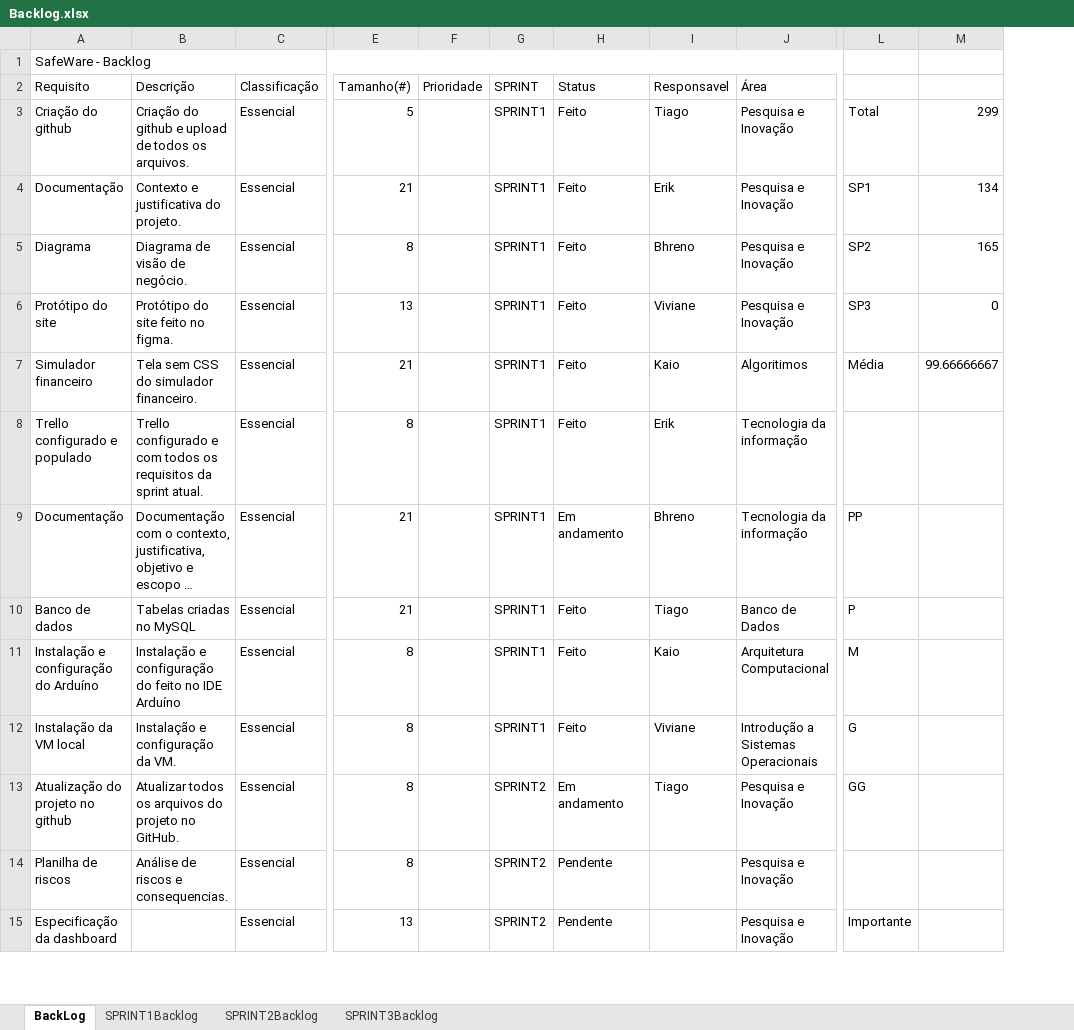
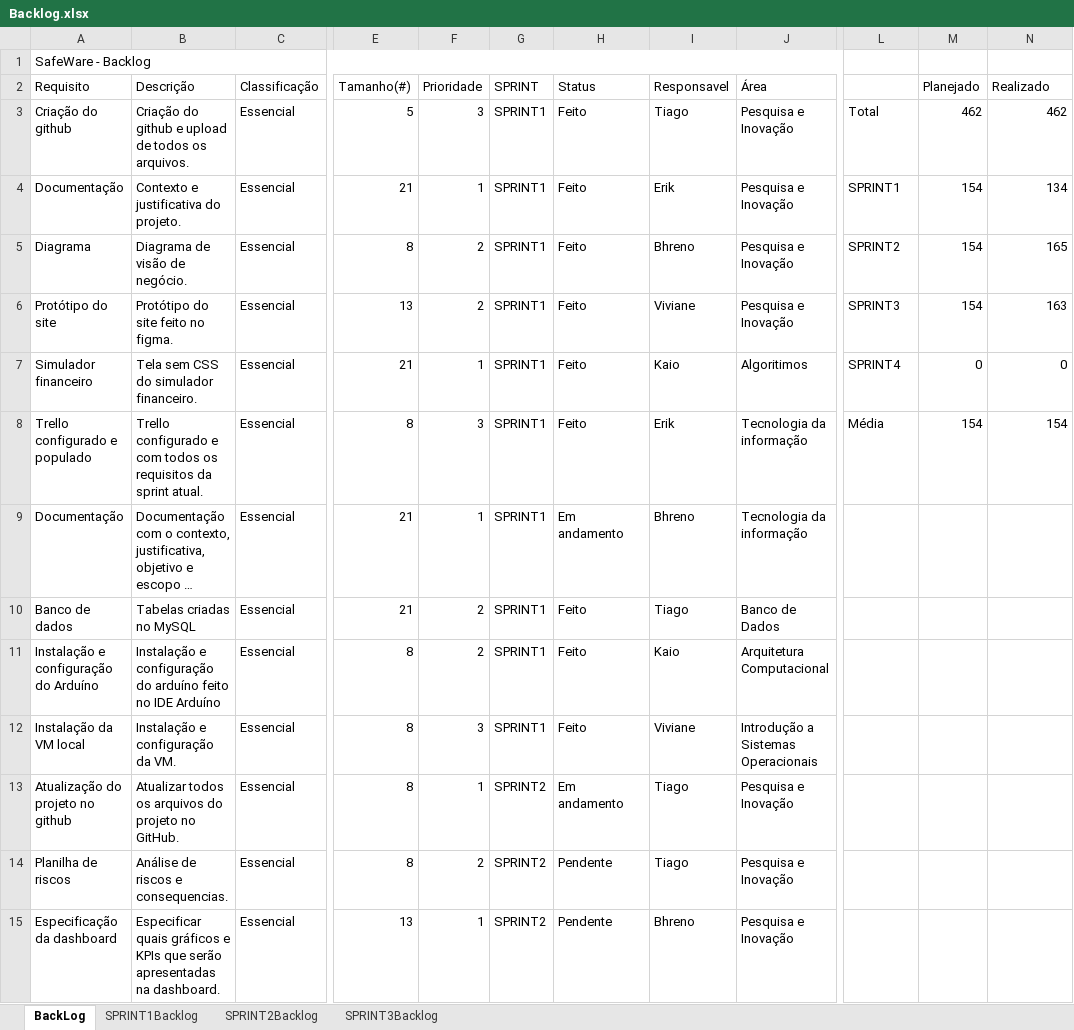
Before and after one commit to tiagobezerril/projeto-pi, an Excel workbook: Documentação/Documentação/Backlog.xlsx, sheet BackLog, drawn as a sheet; only a part is shown, gaps mark what is left out; long unchanged cells end in …; values as stored, in another font and other column widths than the file's, no cell formats; charts and pictures and conditional formats not drawn; addresses are those after the commit; the diff covers the shown part only; the diff names each change by its address in the sheet, - before the commit and + after, or states it on an @@ line.

```diff
--- a/Documentação/Documentação/Backlog.xlsx (sheet BackLog)
+++ b/Documentação/Documentação/Backlog.xlsx (sheet BackLog)
+column M (Planejado), rows 3-8: 462 | 154 | 154 | 154 | 0 | 154
-N2: (empty)
+N2: Realizado
-F3 (Prioridade): (empty)
+F3 (Prioridade): 3
-N3 (Realizado): 299
+N3 (Realizado): 462
-F4 (Prioridade): (empty)
+F4 (Prioridade): 1
-L4: SP1
+L4: SPRINT1
-F5:F6 (Prioridade): (empty)
+F5:F6 (Prioridade): 2
-L5: SP2
+L5: SPRINT2
-L6: SP3
+L6: SPRINT3
-N6 (Realizado): 0
+N6 (Realizado): 163
-F7 (Prioridade): (empty)
+F7 (Prioridade): 1
-L7: Média
+L7: SPRINT4
-N7 (Realizado): 99.66666667
+N7 (Realizado): 0
-F8 (Prioridade): (empty)
+F8 (Prioridade): 3
-L8: (empty)
+L8: Média
-N8 (Realizado): (empty)
+N8 (Realizado): 154
-F9 (Prioridade): (empty)
+F9 (Prioridade): 1
-L9: PP
+L9: (empty)
-F10:F11 (Prioridade): (empty)
+F10:F11 (Prioridade): 2
-L10: P
+L10: (empty)
-B11 (Descrição): …configuração do feito no…
+B11 (Descrição): …configuração do arduíno feito no…
-L11: M
+L11: (empty)
-F12 (Prioridade): (empty)
+F12 (Prioridade): 3
-L12: G
+L12: (empty)
-F13 (Prioridade): (empty)
+F13 (Prioridade): 1
-L13: GG
+L13: (empty)
-F14 (Prioridade): (empty)
+F14 (Prioridade): 2
-I14 (Responsavel): (empty)
+I14 (Responsavel): Tiago
-B15 (Descrição): (empty)
+B15 (Descrição): Especificar quais gráficos e KPIs que serão apresentadas na dashboard.
-F15 (Prioridade): (empty)
+F15 (Prioridade): 1
-I15 (Responsavel): (empty)
+I15 (Responsavel): Bhreno
-L15: Importante
+L15: (empty)
```
Also changed, not shown: 14 added rows and 41 edited cells elsewhere in this sheet, sheet SPRINT3Backlog, sheet SPRINT2Backlog, sheet SPRINT1Backlog, cell formats, formulas that keep their value, charts or pictures, 1 other file.
